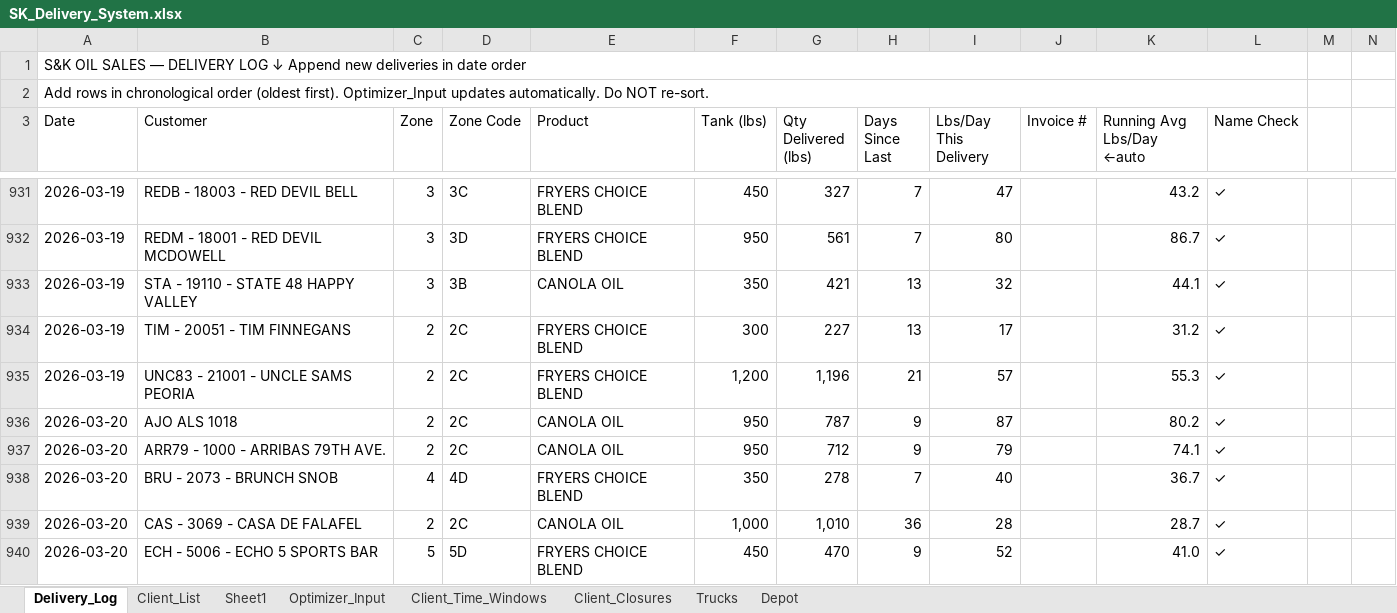
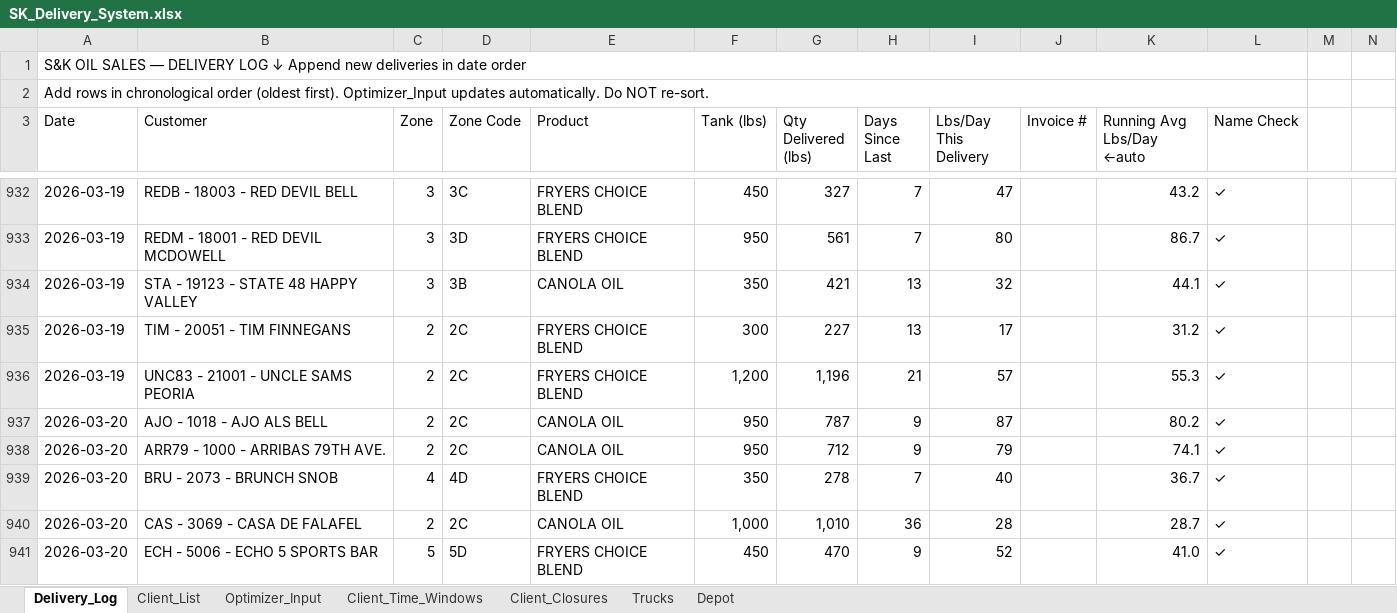
Before and after one commit to pabloherrer/sk_optimizer, an Excel workbook: data/SK_Delivery_System.xlsx, sheet Delivery_Log, drawn as a sheet; only a part is shown, gaps mark what is left out; values as stored, in another font and other column widths than the file's, no cell formats; conditional formats not drawn; addresses are those after the commit; the diff covers the shown part only; the diff names each change by its address in the sheet, - before the commit and + after, or states it on an @@ line.

```diff
--- a/data/SK_Delivery_System.xlsx (sheet Delivery_Log)
+++ b/data/SK_Delivery_System.xlsx (sheet Delivery_Log)
-sheet tab: Sheet1
-B934 (Customer): STA - 19110 - STATE 48 HAPPY VALLEY
+B934 (Customer): STA - 19123 - STATE 48 HAPPY VALLEY
-B937 (Customer): AJO ALS 1018
+B937 (Customer): AJO - 1018 - AJO ALS BELL
```
Also changed, not shown: 78 added rows, 9 removed rows, 1 moved row and 80 edited cells elsewhere in this sheet, sheet Optimizer_Input, sheet Client_List, cell formats, formulas that keep their value, hidden cells, 21 other files.
